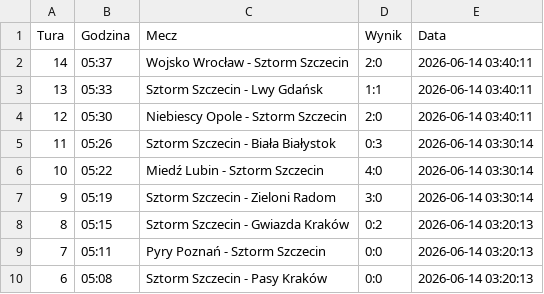
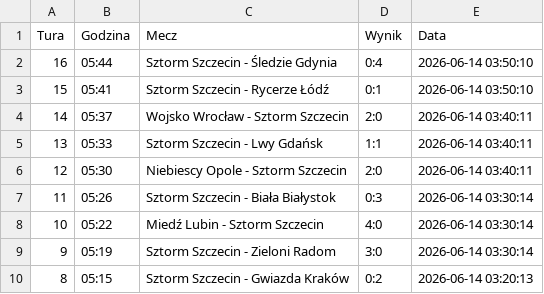
Before and after one commit to tesar13/Virtuale, a CSV file: wyniki.csv, drawn as a sheet; only a part is shown; the shorter side is filled out with more unchanged rows; the diff names each change by its address in the sheet, - before the commit and + after, or states it on an @@ line.

Commit message:
Aktualizacja wynikow 2026-06-14 03:50:10

```diff
--- a/wyniki.csv
+++ b/wyniki.csv
+row 2: 16 | 05:44 | Sztorm Szczecin - Śledzie Gdynia | 0:4 | 2026-06-14 03:50:10
+row 3: 15 | 05:41 | Sztorm Szczecin - Rycerze Łódź | 0:1 | 2026-06-14 03:50:10
```
